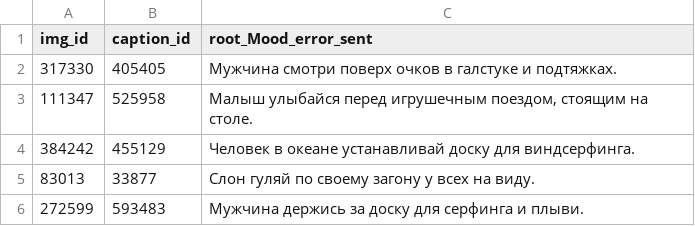
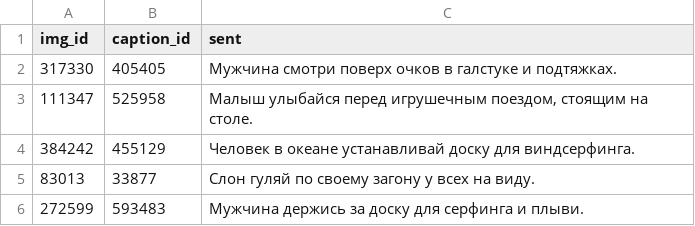
Before and after one commit to s0neq/d2022, a CSV file: root_Mood_error.csv, drawn as a sheet; only a part is shown.

```diff
--- a/root_Mood_error.csv
+++ b/root_Mood_error.csv
@@ -1,2 +1,2 @@
-img_id,caption_id,root_Mood_error_sent
+img_id,caption_id,sent
 317330,405405,Мужчина смотри поверх очков в галстуке и подтяжках.
```
Also changed, not shown: nsubj_Gender_error.csv, nsubj_Number_error.csv, 5 other files.
